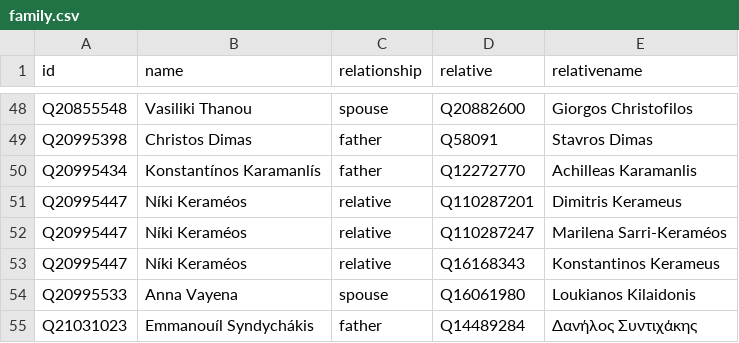
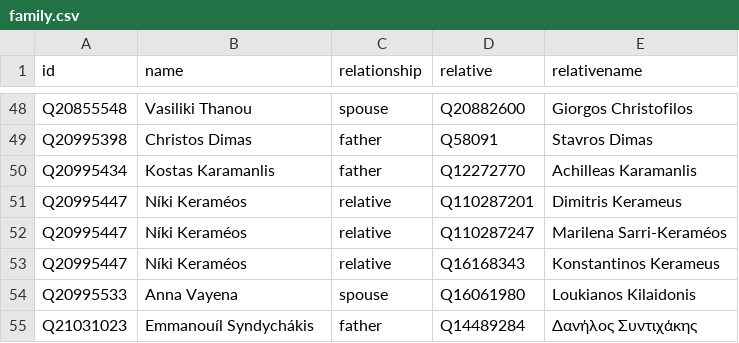
Before and after one commit to every-politician-scrapers/greece-cabinet, a CSV file: html/family.csv, drawn as a sheet; only a part is shown, gaps mark what is left out.

```diff
--- a/html/family.csv
+++ b/html/family.csv
@@ -49,3 +49,3 @@ Q20855548,Vasiliki Thanou,spouse,Q20882600,Giorgos Christofilos
 Q20995398,Christos Dimas,father,Q58091,Stavros Dimas
-Q20995434,Konstantínos Karamanlís,father,Q12272770,Achilleas Karamanlis
+Q20995434,Kostas Karamanlis,father,Q12272770,Achilleas Karamanlis
 Q20995447,Níki Keraméos,relative,Q110287201,Dimitris Kerameus
```
Also changed, not shown: html/current.csv, html/holders21.csv, 2 other files.
